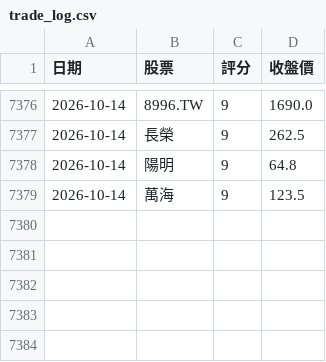
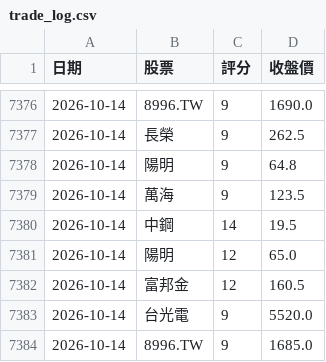
Before and after one commit to 2015b09976138-dot/DayTradeAssistant, a CSV file: trade_log.csv, drawn as a sheet; only a part is shown, gaps mark what is left out; the diff names each change by its address in the sheet, - before the commit and + after, or states it on an @@ line.

```diff
--- a/trade_log.csv
+++ b/trade_log.csv
+row 7380: 2026-10-14 | 中鋼 | 14 | 19.5
+row 7381: 2026-10-14 | 陽明 | 12 | 65.0
+row 7382: 2026-10-14 | 富邦金 | 12 | 160.5
+row 7383: 2026-10-14 | 台光電 | 9 | 5520.0
+row 7384: 2026-10-14 | 8996.TW | 9 | 1685.0
```
